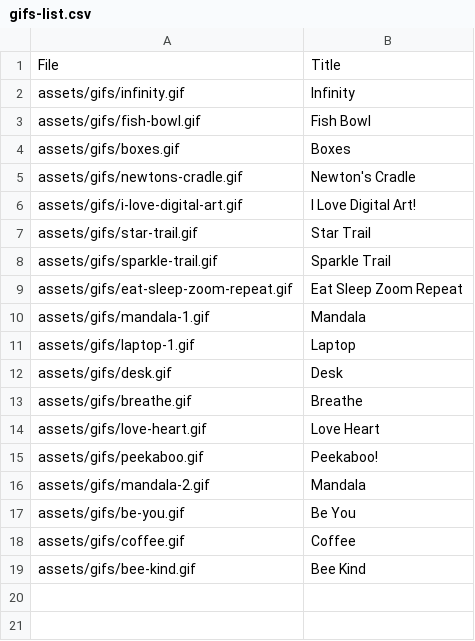
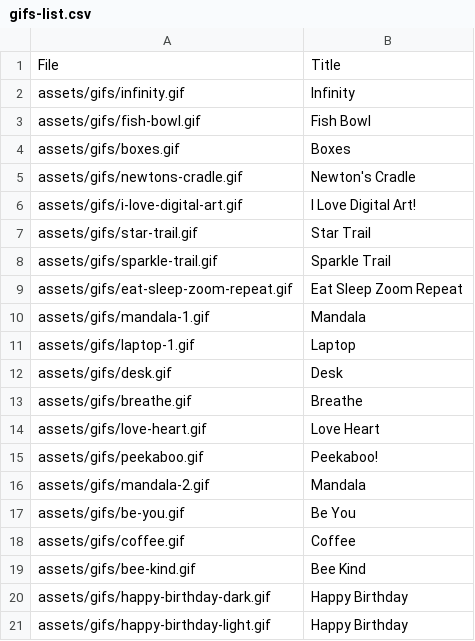
Before and after one commit to Motivesoft/condaluna, a CSV file: assets/scripts/gifs-list.csv, drawn as a sheet; the diff names each change by its address in the sheet, - before the commit and + after, or states it on an @@ line.

Commit message:
Happy birthday gifs

```diff
--- a/assets/scripts/gifs-list.csv
+++ b/assets/scripts/gifs-list.csv
+row 20: assets/gifs/happy-birthday-dark.gif | Happy Birthday
+row 21: assets/gifs/happy-birthday-light.gif | Happy Birthday
```
Also changed, not shown: 4 other files.
